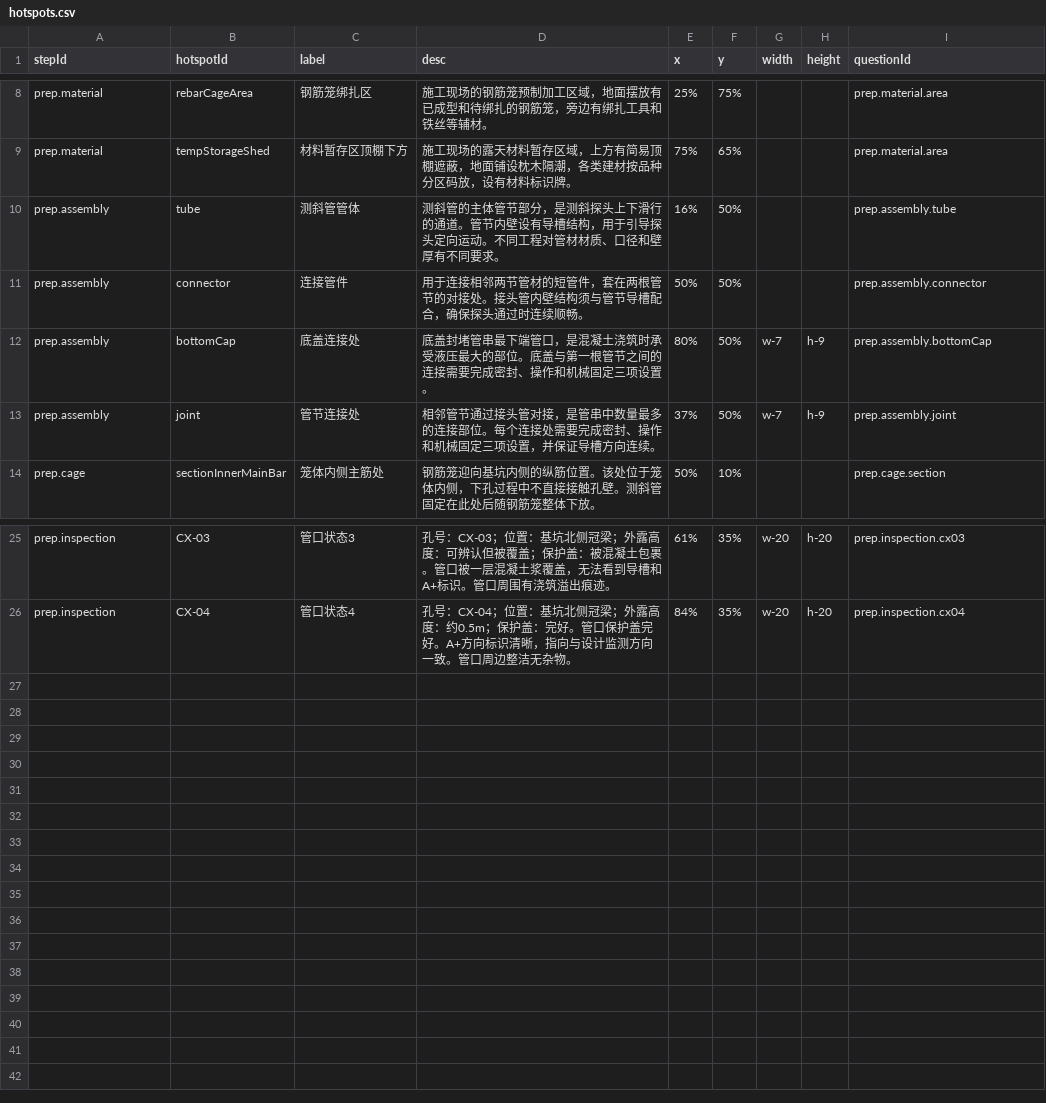
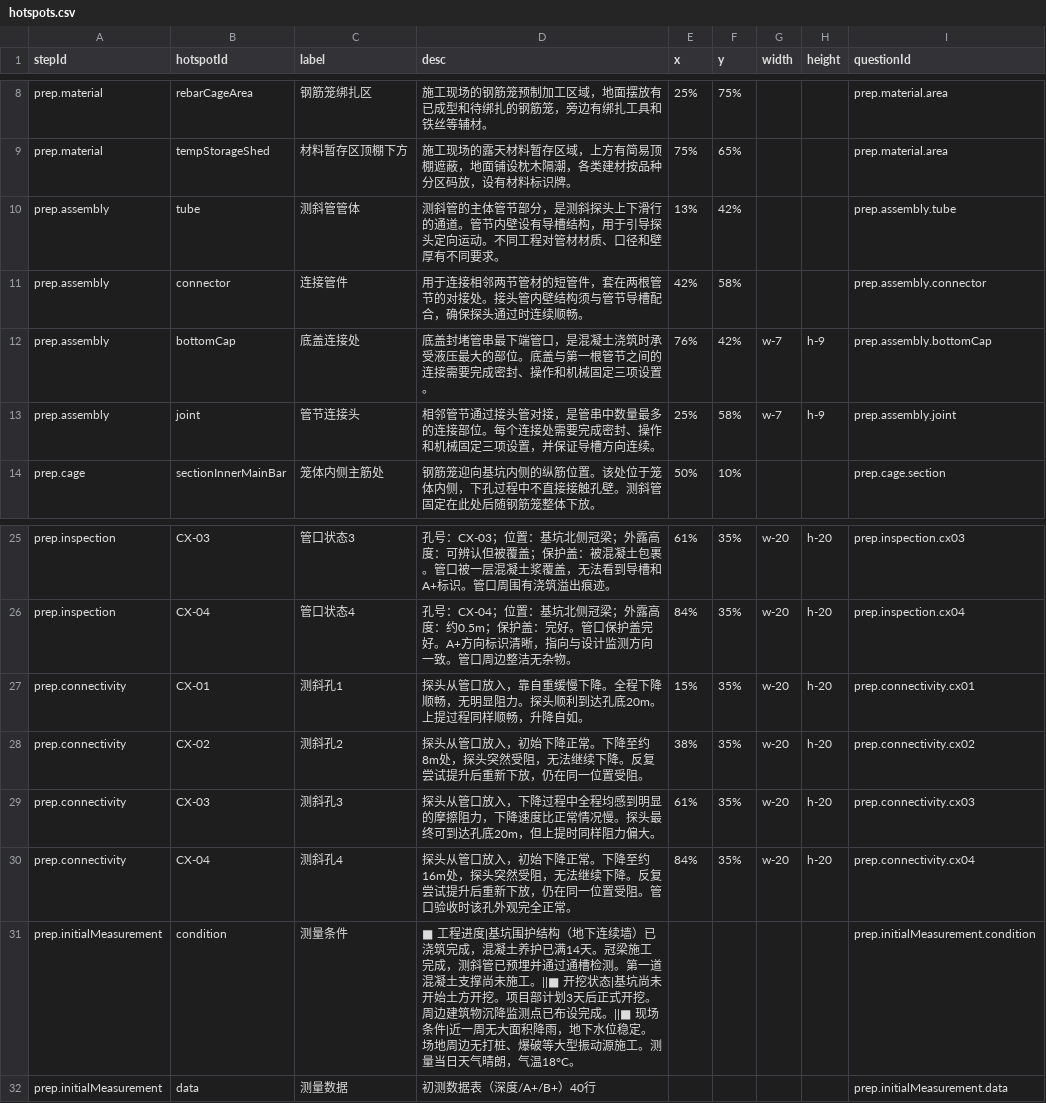
Before and after one commit to POTPER/ioxweb, a CSV file: src/data/training/hotspots.csv, drawn as a sheet; only a part is shown, gaps mark what is left out.

```diff
--- a/src/data/training/hotspots.csv
+++ b/src/data/training/hotspots.csv
@@ -9,6 +9,6 @@ prep.material,rebarCageArea,钢筋笼绑扎区,施工现场的钢筋笼预制加
 prep.material,tempStorageShed,材料暂存区顶棚下方,施工现场的露天材料暂存区域，上方有简易顶棚遮蔽，地面铺设枕木隔潮，各类建材按品种分区码放，设有材料标识牌。,75%,65%,,,prep.material.area
-prep.assembly,tube,测斜管管体,测斜管的主体管节部分，是测斜探头上下滑行的通道。管节内壁设有导槽结构，用于引导探头定向运动。不同工程对管材材质、口径和壁厚有不同要求。,16%,50%,,,prep.assembly.tube
-prep.assembly,connector,连接管件,用于连接相邻两节管材的短管件，套在两根管节的对接处。接头管内壁结构须与管节导槽配合，确保探头通过时连续顺畅。,50%,50%,,,prep.assembly.connector
-prep.assembly,bottomCap,底盖连接处,底盖封堵管串最下端管口，是混凝土浇筑时承受液压最大的部位。底盖与第一根管节之间的连接需要完成密封、操作和机械固定三项设置。,80%,50%,w-7,h-9,prep.assembly.bottomCap
-prep.assembly,joint,管节连接处,相邻管节通过接头管对接，是管串中数量最多的连接部位。每个连接处需要完成密封、操作和机械固定三项设置，并保证导槽方向连续。,37%,50%,w-7,h-9,prep.assembly.joint
+prep.assembly,tube,测斜管管体,测斜管的主体管节部分，是测斜探头上下滑行的通道。管节内壁设有导槽结构，用于引导探头定向运动。不同工程对管材材质、口径和壁厚有不同要求。,13%,42%,,,prep.assembly.tube
+prep.assembly,connector,连接管件,用于连接相邻两节管材的短管件，套在两根管节的对接处。接头管内壁结构须与管节导槽配合，确保探头通过时连续顺畅。,42%,58%,,,prep.assembly.connector
+prep.assembly,bottomCap,底盖连接处,底盖封堵管串最下端管口，是混凝土浇筑时承受液压最大的部位。底盖与第一根管节之间的连接需要完成密封、操作和机械固定三项设置。,76%,42%,w-7,h-9,prep.assembly.bottomCap
+prep.assembly,joint,管节连接头,相邻管节通过接头管对接，是管串中数量最多的连接部位。每个连接处需要完成密封、操作和机械固定三项设置，并保证导槽方向连续。,25%,58%,w-7,h-9,prep.assembly.joint
 prep.cage,sectionInnerMainBar,笼体内侧主筋处,钢筋笼迎向基坑内侧的纵筋位置。该处位于笼体内侧，下孔过程中不直接接触孔壁。测斜管固定在此处后随钢筋笼整体下放。,50%,10%,,,prep.cage.section
@@ -26 +26,7 @@ prep.inspection,CX-03,管口状态3,孔号：CX-03；位置：基坑北侧冠梁
 prep.inspection,CX-04,管口状态4,孔号：CX-04；位置：基坑北侧冠梁；外露高度：约0.5m；保护盖：完好。管口保护盖完好。A+方向标识清晰，指向与设计监测方向一致。管口周边整洁无杂物。,84%,35%,w-20,h-20,prep.inspection.cx04
+prep.connectivity,CX-01,测斜孔1,"探头从管口放入，靠自重缓慢下降。全程下降顺畅，无明显阻力。探头顺利到达孔底20m。上提过程同样顺畅，升降自如。",15%,35%,w-20,h-20,prep.connectivity.cx01
+prep.connectivity,CX-02,测斜孔2,"探头从管口放入，初始下降正常。下降至约8m处，探头突然受阻，无法继续下降。反复尝试提升后重新下放，仍在同一位置受阻。",38%,35%,w-20,h-20,prep.connectivity.cx02
+prep.connectivity,CX-03,测斜孔3,"探头从管口放入，下降过程中全程均感到明显的摩擦阻力，下降速度比正常情况慢。探头最终可到达孔底20m，但上提时同样阻力偏大。",61%,35%,w-20,h-20,prep.connectivity.cx03
+prep.connectivity,CX-04,测斜孔4,"探头从管口放入，初始下降正常。下降至约16m处，探头突然受阻，无法继续下降。反复尝试提升后重新下放，仍在同一位置受阻。管口验收时该孔外观完全正常。",84%,35%,w-20,h-20,prep.connectivity.cx04
+prep.initialMeasurement,condition,测量条件,"■ 工程进度|基坑围护结构（地下连续墙）已浇筑完成，混凝土养护已满14天。冠梁施工完成，测斜管已预埋并通过通槽检测。第一道混凝土支撑尚未施工。||■ 开挖状态|基坑尚未开始土方开挖。项目部计划3天后正式开挖。周边建筑物沉降监测点已布设完成。||■ 现场条件|近一周无大面积降雨，地下水位稳定。场地周边无打桩、爆破等大型振动源施工。测量当日天气晴朗，气温18°C。",,,,,prep.initialMeasurement.condition
+prep.initialMeasurement,data,测量数据,初测数据表（深度/A+/B+）40行,,,,,prep.initialMeasurement.data
```
Also changed, not shown: src/data/training/options.csv, src/data/training/questions.csv, 19 other files.
